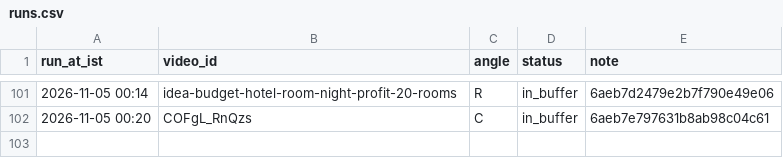
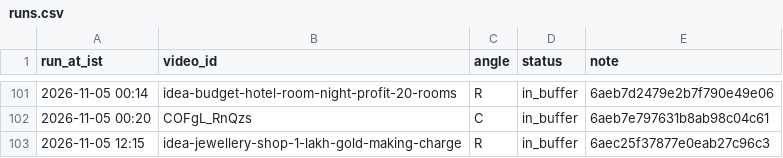
Before and after one commit to candidmarketingltd-art/paisadecode-reels, a CSV file: logs/runs.csv, drawn as a sheet; only a part is shown, gaps mark what is left out.

Commit message:
buffer refill 22

```diff
--- a/logs/runs.csv
+++ b/logs/runs.csv
@@ -102 +102,2 @@ run_at_ist,video_id,angle,status,note
 2026-11-05 00:20,COFgL_RnQzs,C,in_buffer,6aeb7e797631b8ab98c04c61
+2026-11-05 12:15,idea-jewellery-shop-1-lakh-gold-making-charge,R,in_buffer,6aec25f37877e0eab27c96c3
```
Also changed, not shown: calendar/calendar.csv, 5 other files.
